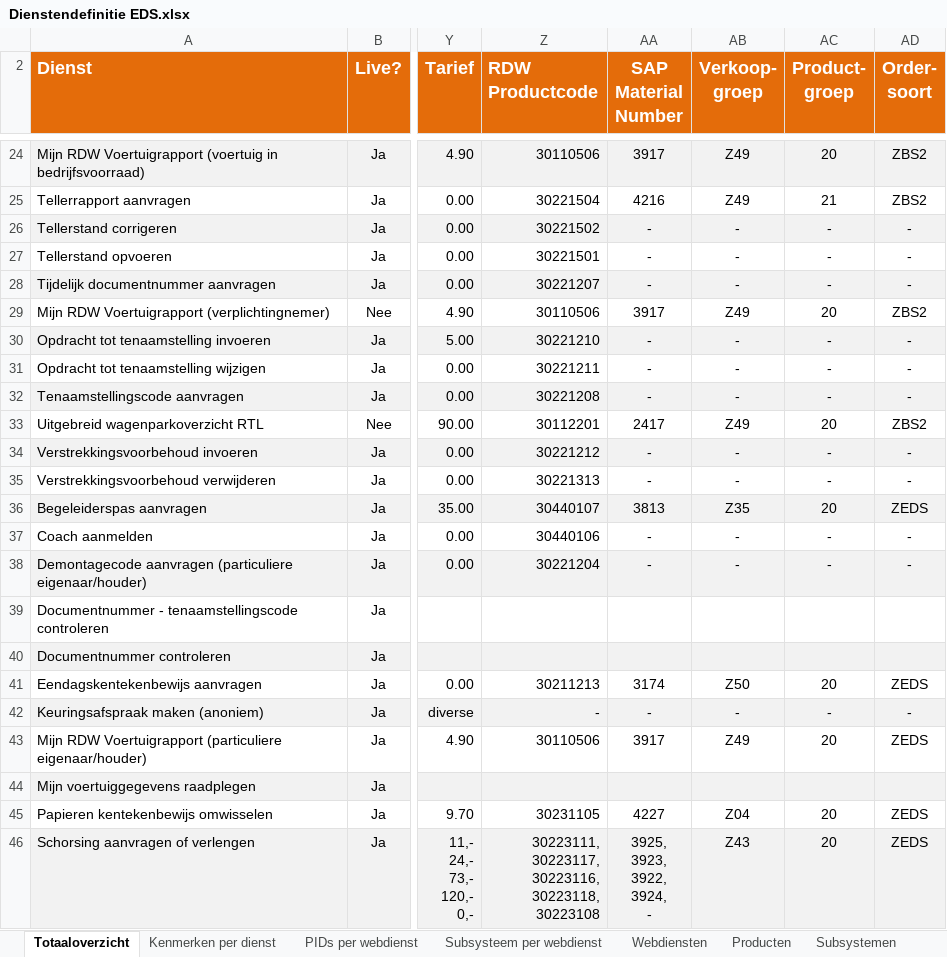
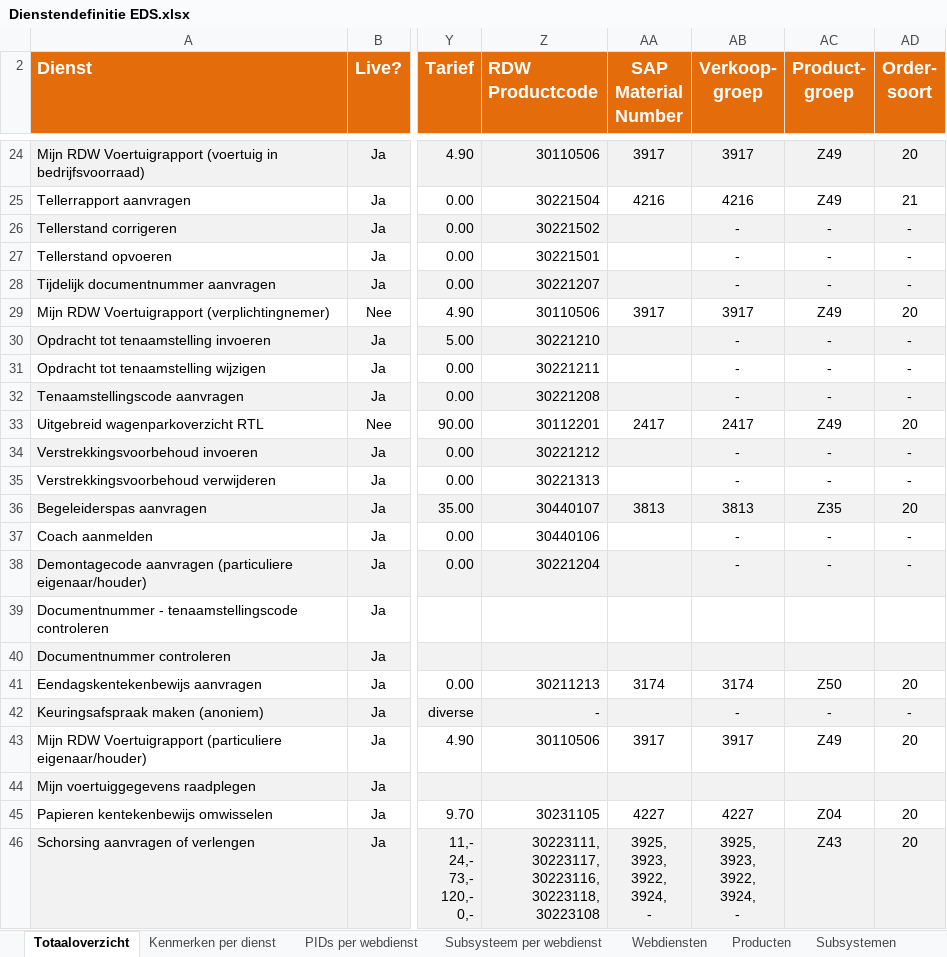
Before and after one commit to AmpersandTarski/ampersand-models, an Excel workbook: MDT/DienstenCatalogus/Dienstendefinitie EDS.xlsx, sheet Totaaloverzicht, drawn as a sheet; only a part is shown, gaps mark what is left out; values as stored, in another font and other column widths than the file's, no borders; conditional formats not drawn; ↵ is a line break in a cell; the diff covers the shown part only; the diff names each change by its address in the sheet, - before the commit and + after, or states it on an @@ line.

```diff
--- a/MDT/DienstenCatalogus/Dienstendefinitie EDS.xlsx (sheet Totaaloverzicht)
+++ b/MDT/DienstenCatalogus/Dienstendefinitie EDS.xlsx (sheet Totaaloverzicht)
-AB24 (Verkoop- groep): Z49
+AB24 (Verkoop- groep): 3917
-AC24 (Product- groep): 20
+AC24 (Product- groep): Z49
-AD24 (Order- soort): ZBS2
+AD24 (Order- soort): 20
-AB25 (Verkoop- groep): Z49
+AB25 (Verkoop- groep): 4216
-AC25 (Product- groep): 21
+AC25 (Product- groep): Z49
-AD25 (Order- soort): ZBS2
+AD25 (Order- soort): 21
-AA26:AA28 (SAP Material Number): -
+AA26:AA28 (SAP Material Number): (empty)
-AB29 (Verkoop- groep): Z49
+AB29 (Verkoop- groep): 3917
-AC29 (Product- groep): 20
+AC29 (Product- groep): Z49
-AD29 (Order- soort): ZBS2
+AD29 (Order- soort): 20
-AA30:AA32 (SAP Material Number): -
+AA30:AA32 (SAP Material Number): (empty)
-AB33 (Verkoop- groep): Z49
+AB33 (Verkoop- groep): 2417
-AC33 (Product- groep): 20
+AC33 (Product- groep): Z49
-AD33 (Order- soort): ZBS2
+AD33 (Order- soort): 20
-AA34:AA35 (SAP Material Number): -
+AA34:AA35 (SAP Material Number): (empty)
-AB36 (Verkoop- groep): Z35
+AB36 (Verkoop- groep): 3813
-AC36 (Product- groep): 20
+AC36 (Product- groep): Z35
-AD36 (Order- soort): ZEDS
+AD36 (Order- soort): 20
-AA37:AA38 (SAP Material Number): -
+AA37:AA38 (SAP Material Number): (empty)
-AB41 (Verkoop- groep): Z50
+AB41 (Verkoop- groep): 3174
-AC41 (Product- groep): 20
+AC41 (Product- groep): Z50
-AD41 (Order- soort): ZEDS
+AD41 (Order- soort): 20
-AA42 (SAP Material Number): -
+AA42 (SAP Material Number): (empty)
-AB43 (Verkoop- groep): Z49
+AB43 (Verkoop- groep): 3917
-AC43 (Product- groep): 20
+AC43 (Product- groep): Z49
-AD43 (Order- soort): ZEDS
+AD43 (Order- soort): 20
-AB45 (Verkoop- groep): Z04
+AB45 (Verkoop- groep): 4227
-AC45 (Product- groep): 20
+AC45 (Product- groep): Z04
-AD45:AD46 (Order- soort): ZEDS
+AD45:AD46 (Order- soort): 20
-AB46 (Verkoop- groep): Z43
+AB46 (Verkoop- groep): 3925, ↵ 3923, ↵ 3922, ↵ 3924, ↵ -
-AC46 (Product- groep): 20
+AC46 (Product- groep): Z43
```
Also changed, not shown: 72 edited cells elsewhere in this sheet, sheet Producten, sheet Kenmerken per dienst, formulas that keep their value, 4 other files.
